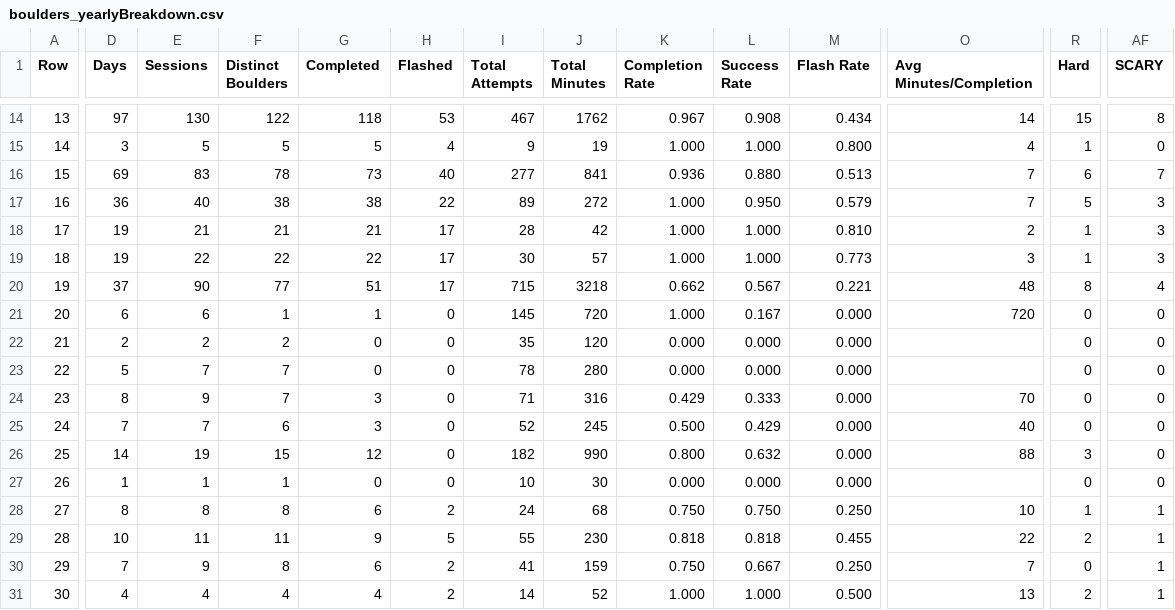
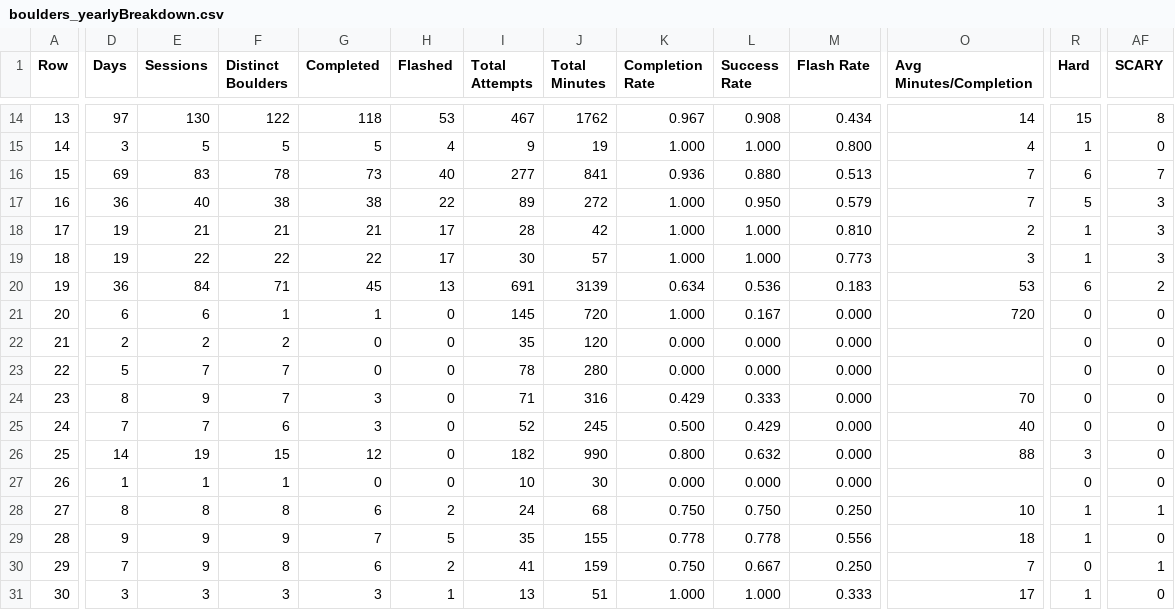
Before and after one commit to Connor-R/connor-r.github.io, a CSV file: csvs/boulders_yearlyBreakdown.csv, drawn as a sheet; only a part is shown, gaps mark what is left out; the diff covers the shown part only; the diff names each change by its address in the sheet, - before the commit and + after, or states it on an @@ line.

Commit message:
update climbing dataset

```diff
--- a/csvs/boulders_yearlyBreakdown.csv
+++ b/csvs/boulders_yearlyBreakdown.csv
-D20 (Days): 37
+D20 (Days): 36
-E20 (Sessions): 90
+E20 (Sessions): 84
-F20 (Distinct Boulders): 77
+F20 (Distinct Boulders): 71
-G20 (Completed): 51
+G20 (Completed): 45
-H20 (Flashed): 17
+H20 (Flashed): 13
-I20 (Total Attempts): 715
+I20 (Total Attempts): 691
-J20 (Total Minutes): 3218
+J20 (Total Minutes): 3139
-K20 (Completion Rate): 0.662
+K20 (Completion Rate): 0.634
-L20 (Success Rate): 0.567
+L20 (Success Rate): 0.536
-M20 (Flash Rate): 0.221
+M20 (Flash Rate): 0.183
-O20 (Avg Minutes/Completion): 48
+O20 (Avg Minutes/Completion): 53
-R20 (Hard): 8
+R20 (Hard): 6
-AF20 (SCARY): 4
+AF20 (SCARY): 2
-D29 (Days): 10
+D29 (Days): 9
-E29 (Sessions): 11
+E29 (Sessions): 9
-F29 (Distinct Boulders): 11
+F29 (Distinct Boulders): 9
-G29 (Completed): 9
+G29 (Completed): 7
-I29 (Total Attempts): 55
+I29 (Total Attempts): 35
-J29 (Total Minutes): 230
+J29 (Total Minutes): 155
-K29 (Completion Rate): 0.818
+K29 (Completion Rate): 0.778
-L29 (Success Rate): 0.818
+L29 (Success Rate): 0.778
-M29 (Flash Rate): 0.455
+M29 (Flash Rate): 0.556
-O29 (Avg Minutes/Completion): 22
+O29 (Avg Minutes/Completion): 18
-R29 (Hard): 2
+R29 (Hard): 1
-AF29 (SCARY): 1
+AF29 (SCARY): 0
-D31 (Days): 4
+D31 (Days): 3
-E31 (Sessions): 4
+E31 (Sessions): 3
-F31 (Distinct Boulders): 4
+F31 (Distinct Boulders): 3
-G31 (Completed): 4
+G31 (Completed): 3
-H31 (Flashed): 2
+H31 (Flashed): 1
-I31 (Total Attempts): 14
+I31 (Total Attempts): 13
-J31 (Total Minutes): 52
+J31 (Total Minutes): 51
-M31 (Flash Rate): 0.500
+M31 (Flash Rate): 0.333
-O31 (Avg Minutes/Completion): 13
+O31 (Avg Minutes/Completion): 17
-R31 (Hard): 2
+R31 (Hard): 1
-AF31 (SCARY): 1
+AF31 (SCARY): 0
```
Also changed, not shown: 21 edited cells elsewhere in this file, csvs/boulders_completed.csv, csvs/boulders_triedLog.csv, 3 other files.
